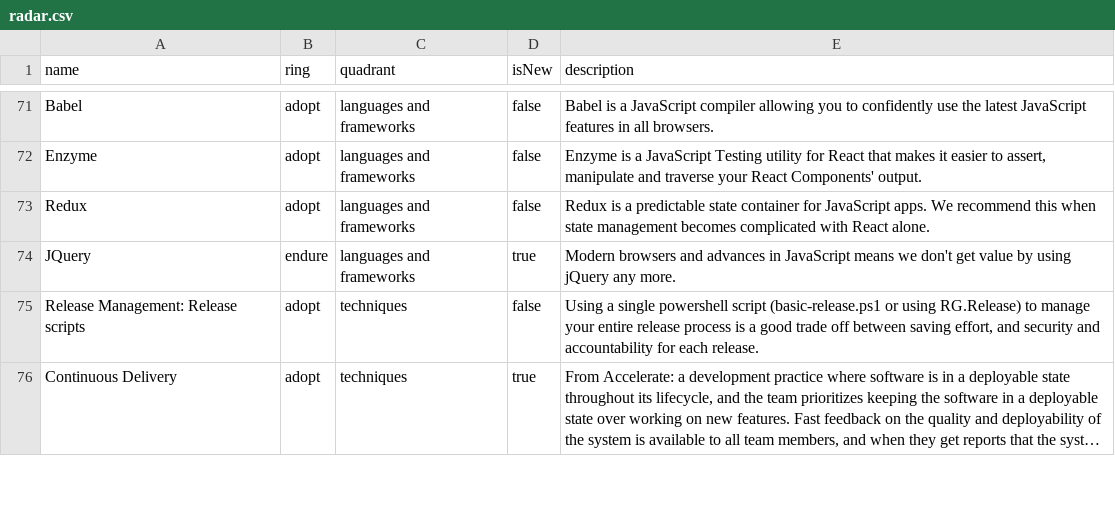
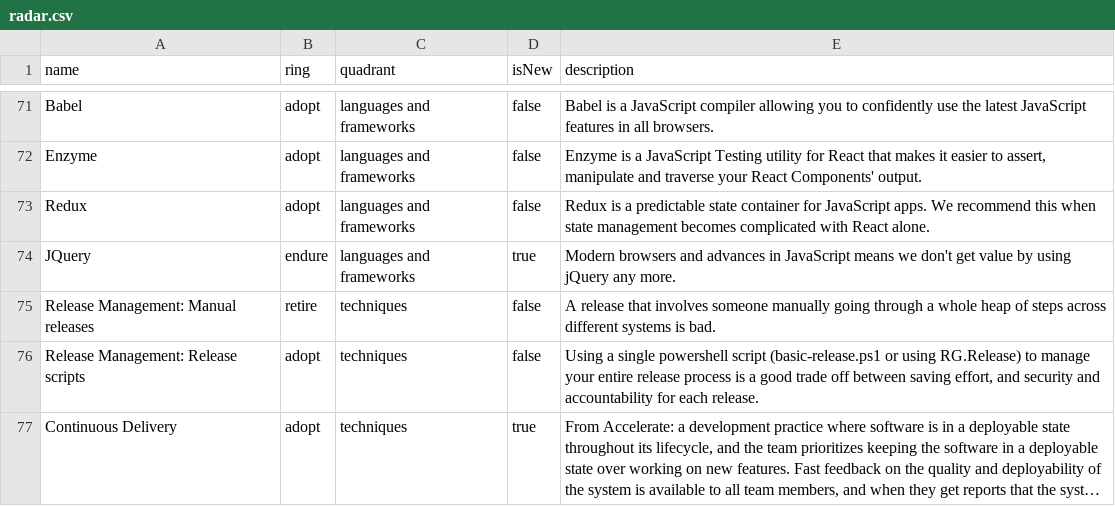
Before and after one commit to red-gate/Tech-Radar, a CSV file: radar.csv, drawn as a sheet; only a part is shown, gaps mark what is left out; long unchanged cells end in ….

```diff
--- a/radar.csv
+++ b/radar.csv
@@ -74,2 +74,3 @@ Redux,adopt,languages and frameworks,false,"Redux is a predictable state contain
 JQuery,endure,languages and frameworks,true,"Modern browsers and advances in JavaScript means we don't get value by using jQuery any more."
+"Release Management: Manual releases",retire,techniques,false,"A release that involves someone manually going through a whole heap of steps across different systems is bad."
 "Release Management: Release scripts",adopt,techniques,false,"Using a single powershell script (basic-release.ps1 or using RG.Release) to manage your entire release process is a good trade off between saving effort, and security and accountability for each release."
```
Also changed, not shown: radar_libraries.csv.
